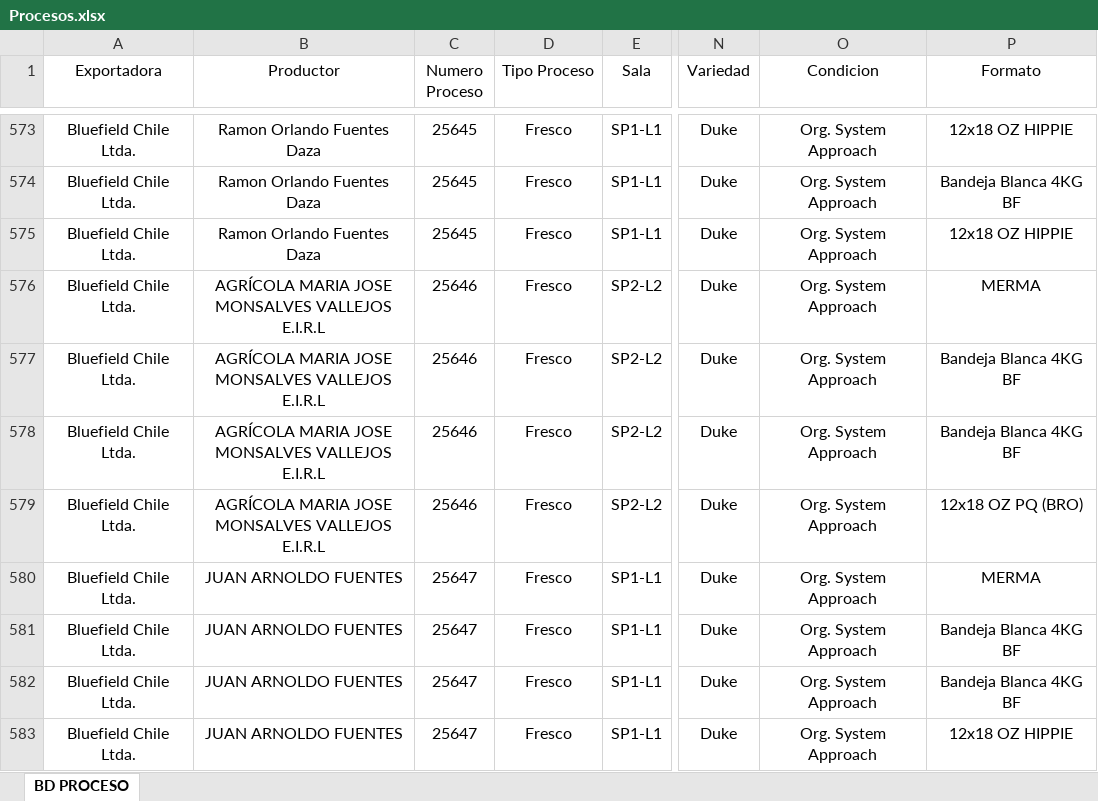
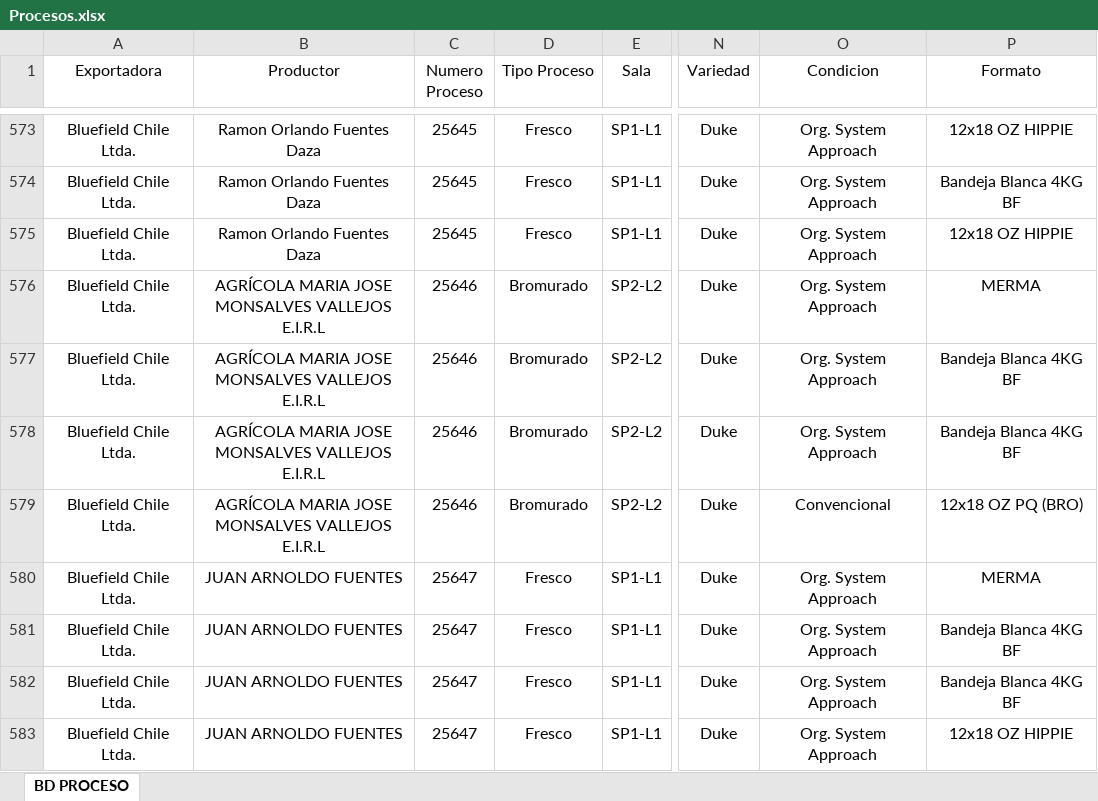
Before and after one commit to JFEGestion/Visor-Temporada-de-arandanos, an Excel workbook: Procesos.xlsx, sheet BD PROCESO, drawn as a sheet; only a part is shown, gaps mark what is left out; values as stored, in another font and other column widths than the file's, no borders; the diff names each change by its address in the sheet, - before the commit and + after, or states it on an @@ line.

```diff
--- a/Procesos.xlsx (sheet BD PROCESO)
+++ b/Procesos.xlsx (sheet BD PROCESO)
-D576:D579 (Tipo Proceso): Fresco
+D576:D579 (Tipo Proceso): Bromurado
-O579 (Condicion): Org. System Approach
+O579 (Condicion): Convencional
```
Also changed, not shown: Recepciones.xlsx.
